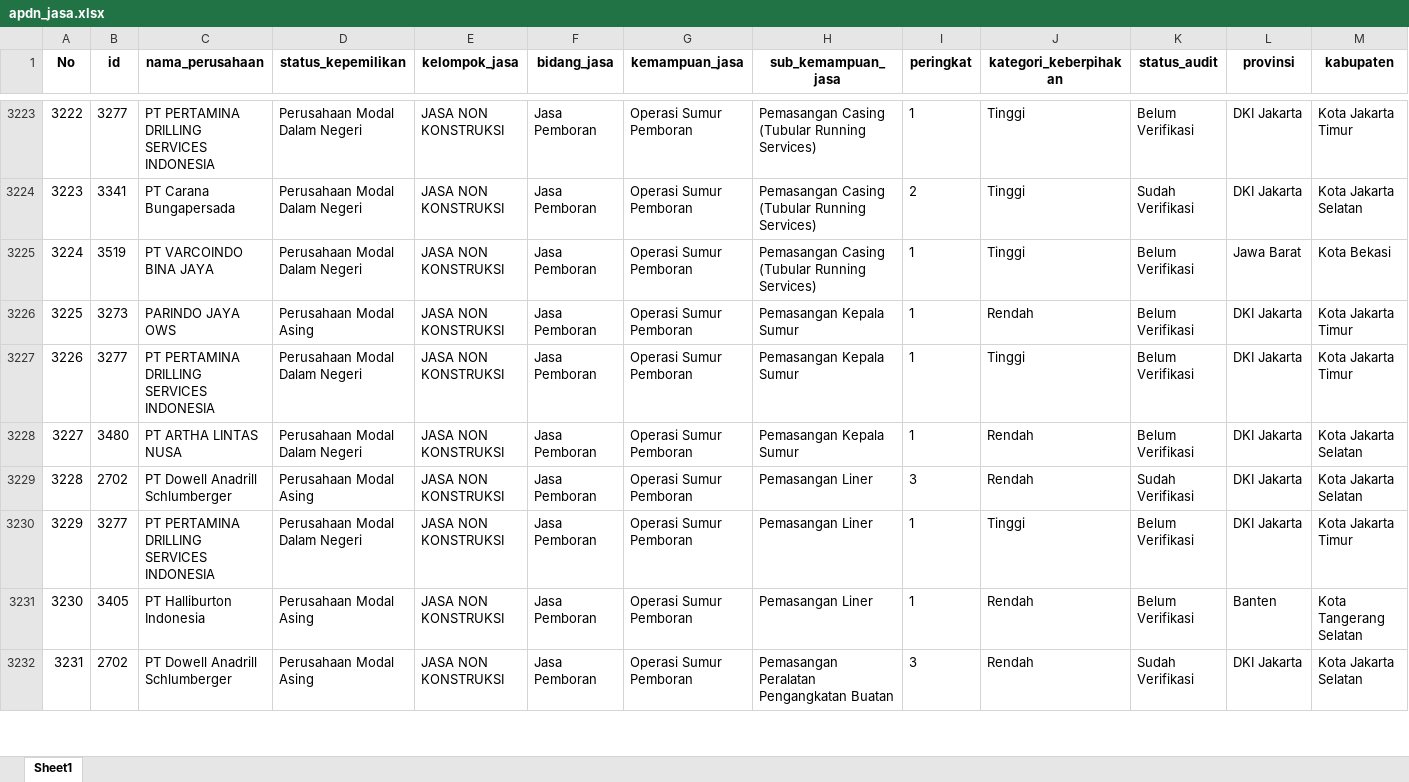
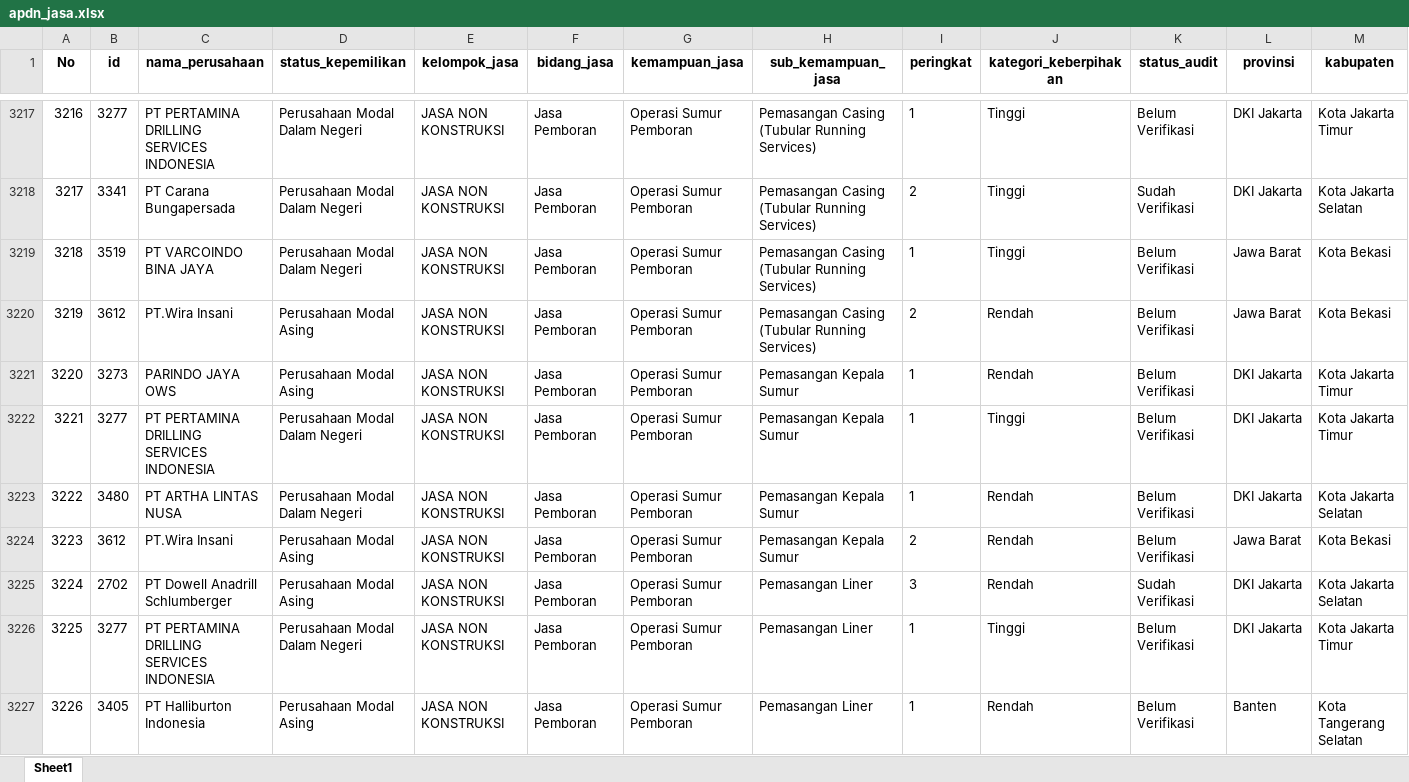
Before and after one commit to Kevinurfamily/mdco, an Excel workbook: result_copilot_kb/apdn_jasa.xlsx, sheet Sheet1, drawn as a sheet; only a part is shown, gaps mark what is left out; the shorter side is filled out with more unchanged rows; values as stored, in another font and other column widths than the file's, no borders; the diff covers the shown part only; the diff names each change by its address in the sheet, - before the commit and + after, or states it on an @@ line.

```diff
--- a/result_copilot_kb/apdn_jasa.xlsx (sheet Sheet1)
+++ b/result_copilot_kb/apdn_jasa.xlsx (sheet Sheet1)
@@ column A (No) renumbered from row 103 down @@
+row 3220: 3219 | 3612 | PT.Wira Insani | Perusahaan Modal Asing | JASA NON KONSTRUKSI | Jasa Pemboran | Operasi Sumur Pemboran | Pemasangan Casing (Tubular Running Services) | 2 | Rendah | Belum Verifikasi | Jawa Barat | Kota Bekasi
+row 3224: 3223 | 3612 | PT.Wira Insani | Perusahaan Modal Asing | JASA NON KONSTRUKSI | Jasa Pemboran | Operasi Sumur Pemboran | Pemasangan Kepala Sumur | 2 | Rendah | Belum Verifikasi | Jawa Barat | Kota Bekasi
```
Also changed, not shown: 17 added rows, 17 removed rows and 5 moved rows elsewhere in this sheet, result_copilot_kb/apdn_barang.xlsx, 3 other files.
